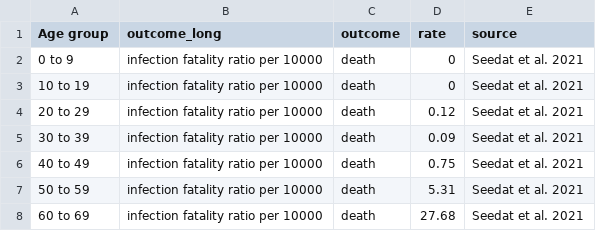
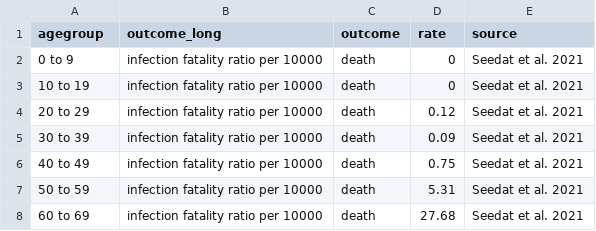
Before and after one commit to gizembilgin/indoPacific_COVID19_cost_effectiveness, a CSV file: 1_inputs/severe_outcome_age_distribution_RAW.csv, drawn as a sheet; only a part is shown.

Commit message:
age distribution of severe outcomes

```diff
--- a/1_inputs/severe_outcome_age_distribution_RAW.csv
+++ b/1_inputs/severe_outcome_age_distribution_RAW.csv
@@ -1,2 +1,2 @@
-Age group,outcome_long,outcome,rate,source
+agegroup,outcome_long,outcome,rate,source
 0 to 9,infection fatality ratio per 10000,death,0,Seedat et al. 2021
```
Also changed, not shown: 3 other files.
